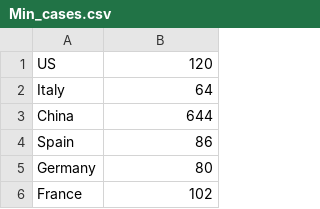
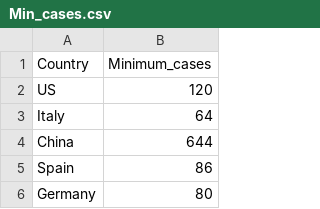
Before and after one commit to bojan-vujic/COVID-19, a CSV file: Min_cases.csv, drawn as a sheet; only a part is shown; the shorter side is filled out with more unchanged rows; the diff names each change by its address in the sheet, - before the commit and + after, or states it on an @@ line.

Commit message:
Update Min_cases.csv

```diff
--- a/Min_cases.csv
+++ b/Min_cases.csv
+row 1: Country | Minimum_cases
```
